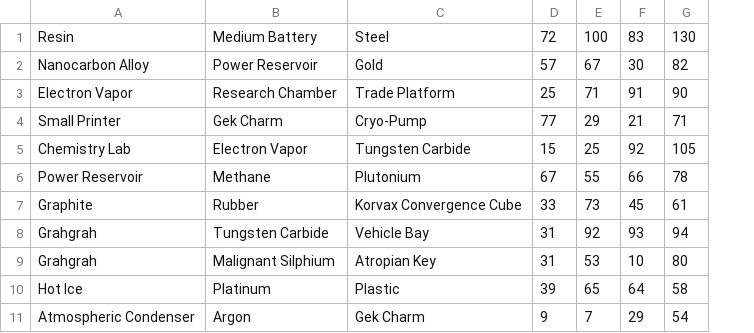
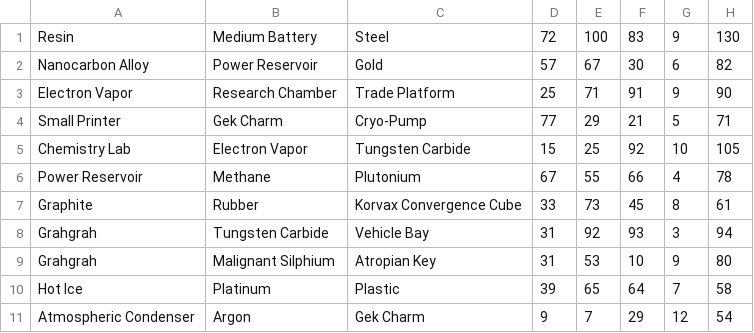
Before and after one commit to GabrielTrois/Trabalho_AEDII, a CSV file: Naves.csv, drawn as a sheet; only a part is shown; the diff names each change by its address in the sheet, - before the commit and + after, or states it on an @@ line.

```diff
--- a/Naves.csv
+++ b/Naves.csv
+column G, rows 1-11: 9 | 6 | 9 | 5 | 10 | 4 | 8 | 3 | 9 | 7 | 12
```
Also changed, not shown: Tripulacao.csv, 5 other files.
